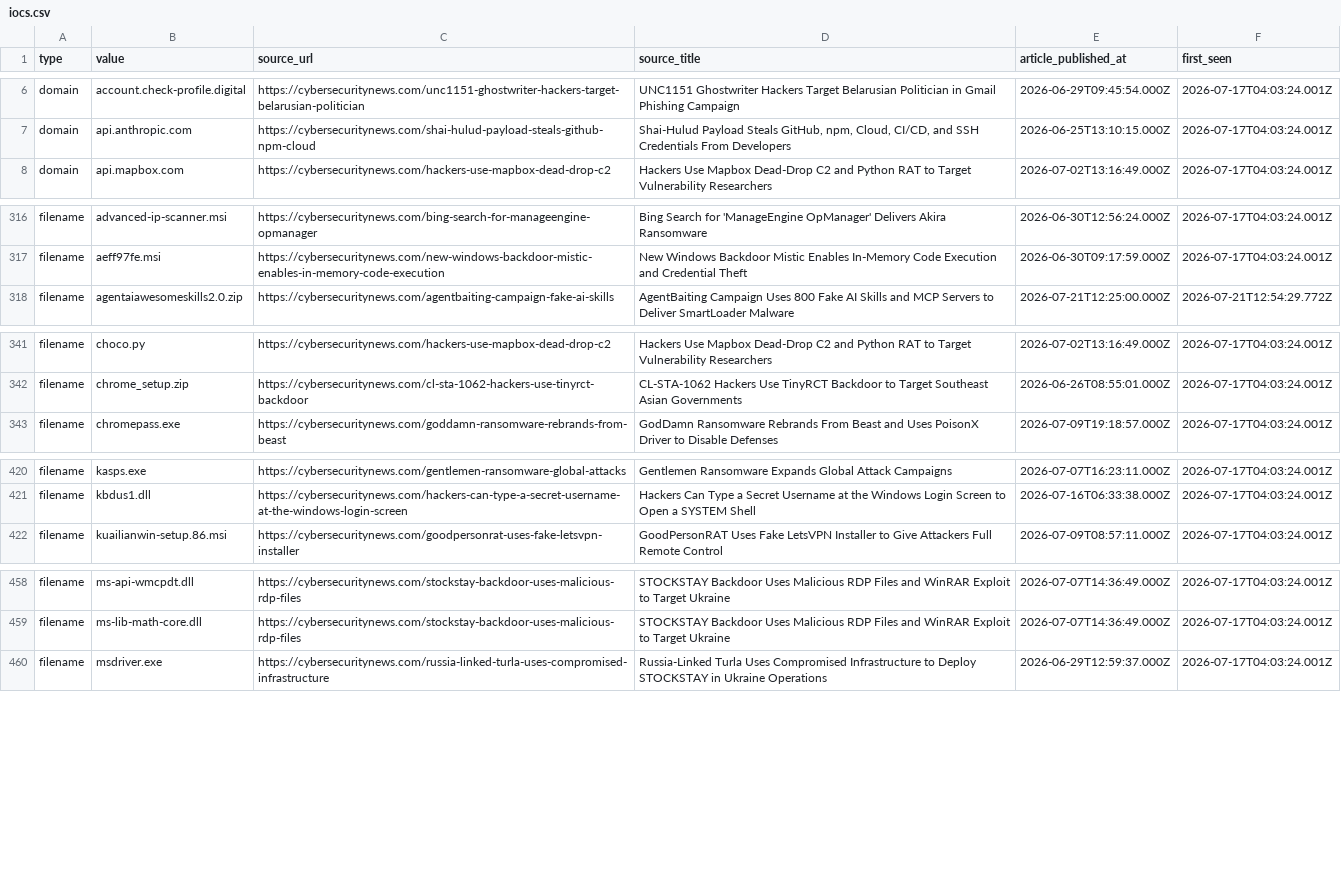
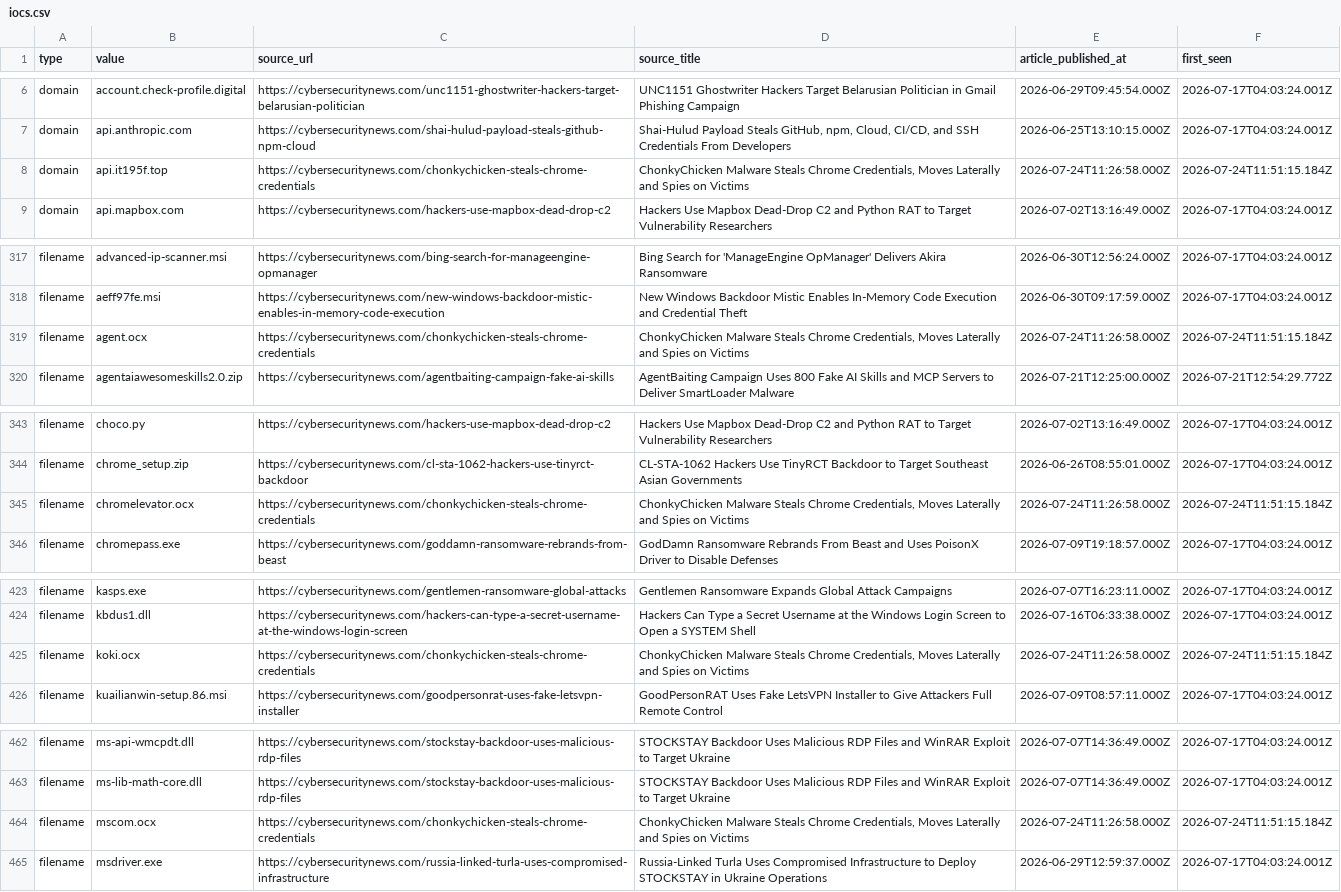
Before and after one commit to Sergio-Albea-Git/Threat-Hunting-KQL-Queries, a CSV file: Daily-IOCReportsCollection/iocs.csv, drawn as a sheet; only a part is shown, gaps mark what is left out; the diff covers the shown part only.

Commit message:
chore(iocs): 3196 IOCs (1440 cybersecuritynews + 1756 ransomware.live, 30-day window)

```diff
--- a/Daily-IOCReportsCollection/iocs.csv
+++ b/Daily-IOCReportsCollection/iocs.csv
@@ -7,2 +7,3 @@ domain,account.check-profile.digital,https://cybersecuritynews.com/unc1151-ghost
 domain,api.anthropic.com,https://cybersecuritynews.com/shai-hulud-payload-steals-github-npm-cloud,"Shai-Hulud Payload Steals GitHub, npm, Cloud, CI/CD, and SSH Credentials From Developers",2026-06-25T13:10:15.000Z,2026-07-17T04:03:24.001Z
+domain,api.it195f.top,https://cybersecuritynews.com/chonkychicken-steals-chrome-credentials,"ChonkyChicken Malware Steals Chrome Credentials, Moves Laterally and Spies on Victims",2026-07-24T11:26:58.000Z,2026-07-24T11:51:15.184Z
 domain,api.mapbox.com,https://cybersecuritynews.com/hackers-use-mapbox-dead-drop-c2,Hackers Use Mapbox Dead-Drop C2 and Python RAT to Target Vulnerability Researchers,2026-07-02T13:16:49.000Z,2026-07-17T04:03:24.001Z
@@ -317,2 +318,3 @@ filename,advanced-ip-scanner.msi,https://cybersecuritynews.com/bing-search-for-m
 filename,aeff97fe.msi,https://cybersecuritynews.com/new-windows-backdoor-mistic-enables-in-memory-code-execution,New Windows Backdoor Mistic Enables In-Memory Code Execution and Credential Theft,2026-06-30T09:17:59.000Z,2026-07-17T04:03:24.001Z
+filename,agent.ocx,https://cybersecuritynews.com/chonkychicken-steals-chrome-credentials,"ChonkyChicken Malware Steals Chrome Credentials, Moves Laterally and Spies on Victims",2026-07-24T11:26:58.000Z,2026-07-24T11:51:15.184Z
 filename,agentaiawesomeskills2.0.zip,https://cybersecuritynews.com/agentbaiting-campaign-fake-ai-skills,AgentBaiting Campaign Uses 800 Fake AI Skills and MCP Servers to Deliver SmartLoader Malware,2026-07-21T12:25:00.000Z,2026-07-21T12:54:29.772Z
@@ -342,2 +344,3 @@ filename,choco.py,https://cybersecuritynews.com/hackers-use-mapbox-dead-drop-c2,
 filename,chrome_setup.zip,https://cybersecuritynews.com/cl-sta-1062-hackers-use-tinyrct-backdoor,CL-STA-1062 Hackers Use TinyRCT Backdoor to Target Southeast Asian Governments,2026-06-26T08:55:01.000Z,2026-07-17T04:03:24.001Z
+filename,chromelevator.ocx,https://cybersecuritynews.com/chonkychicken-steals-chrome-credentials,"ChonkyChicken Malware Steals Chrome Credentials, Moves Laterally and Spies on Victims",2026-07-24T11:26:58.000Z,2026-07-24T11:51:15.184Z
 filename,chromepass.exe,https://cybersecuritynews.com/goddamn-ransomware-rebrands-from-beast,GodDamn Ransomware Rebrands From Beast and Uses PoisonX Driver to Disable Defenses,2026-07-09T19:18:57.000Z,2026-07-17T04:03:24.001Z
@@ -421,2 +424,3 @@ filename,kasps.exe,https://cybersecuritynews.com/gentlemen-ransomware-global-att
 filename,kbdus1.dll,https://cybersecuritynews.com/hackers-can-type-a-secret-username-at-the-windows-login-screen,Hackers Can Type a Secret Username at the Windows Login Screen to Open a SYSTEM Shell,2026-07-16T06:33:38.000Z,2026-07-17T04:03:24.001Z
+filename,koki.ocx,https://cybersecuritynews.com/chonkychicken-steals-chrome-credentials,"ChonkyChicken Malware Steals Chrome Credentials, Moves Laterally and Spies on Victims",2026-07-24T11:26:58.000Z,2026-07-24T11:51:15.184Z
 filename,kuailianwin-setup.86.msi,https://cybersecuritynews.com/goodpersonrat-uses-fake-letsvpn-installer,GoodPersonRAT Uses Fake LetsVPN Installer to Give Attackers Full Remote Control,2026-07-09T08:57:11.000Z,2026-07-17T04:03:24.001Z
@@ -459,2 +463,3 @@ filename,ms-api-wmcpdt.dll,https://cybersecuritynews.com/stockstay-backdoor-uses
 filename,ms-lib-math-core.dll,https://cybersecuritynews.com/stockstay-backdoor-uses-malicious-rdp-files,STOCKSTAY Backdoor Uses Malicious RDP Files and WinRAR Exploit to Target Ukraine,2026-07-07T14:36:49.000Z,2026-07-17T04:03:24.001Z
+filename,mscom.ocx,https://cybersecuritynews.com/chonkychicken-steals-chrome-credentials,"ChonkyChicken Malware Steals Chrome Credentials, Moves Laterally and Spies on Victims",2026-07-24T11:26:58.000Z,2026-07-24T11:51:15.184Z
 filename,msdriver.exe,https://cybersecuritynews.com/russia-linked-turla-uses-compromised-infrastructure,Russia-Linked Turla Uses Compromised Infrastructure to Deploy STOCKSTAY in Ukraine Operations,2026-06-29T12:59:37.000Z,2026-07-17T04:03:24.001Z
```
Also changed, not shown: 3 added rows and 4 removed rows elsewhere in this file.
